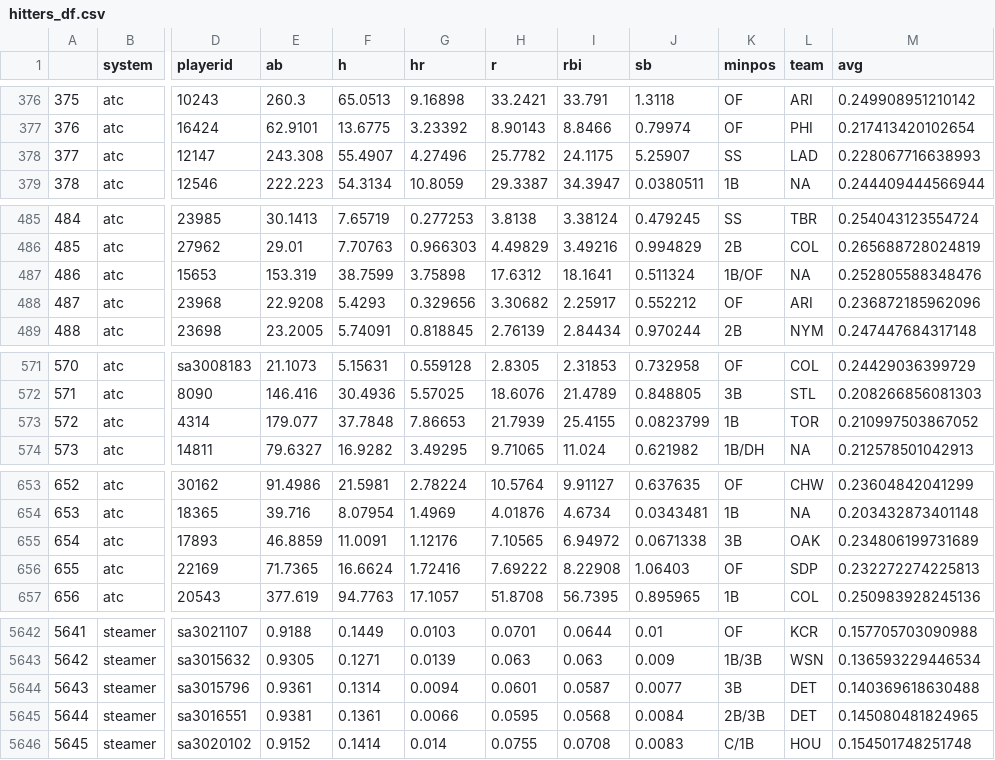
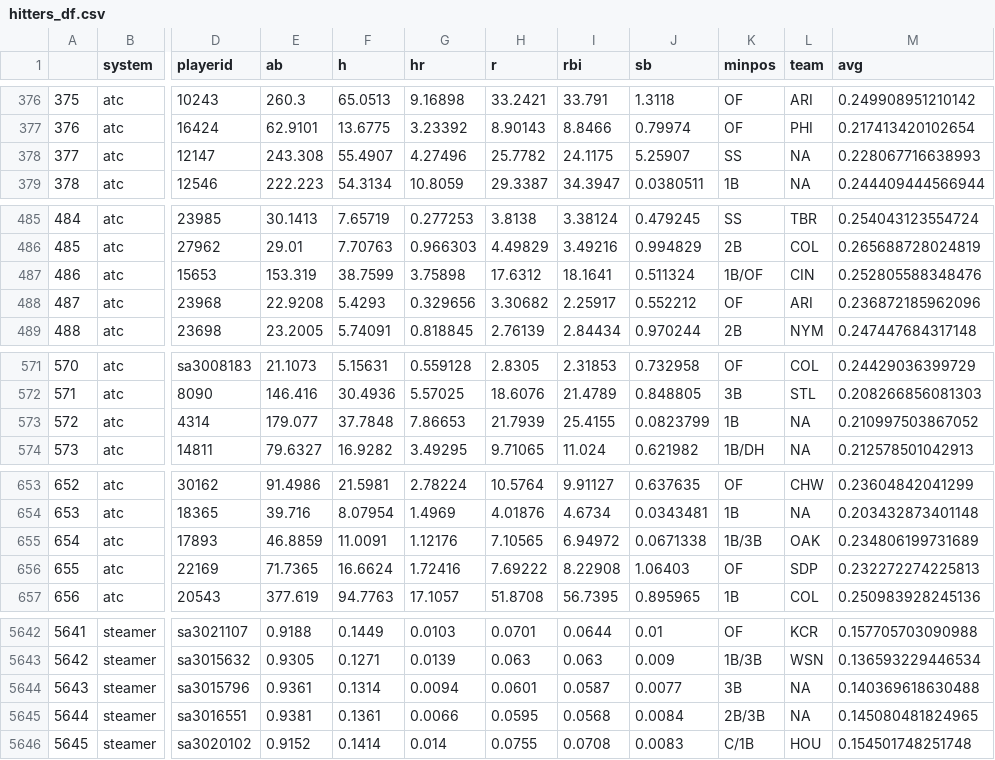
Before and after one commit to SamuelLachance/Betting, a CSV file: ottoneu/hitters_df.csv, drawn as a sheet; only a part is shown, gaps mark what is left out; the diff covers the shown part only; the diff names each change by its address in the sheet, - before the commit and + after, or states it on an @@ line.

```diff
--- a/ottoneu/hitters_df.csv
+++ b/ottoneu/hitters_df.csv
-L378 (team): LAD
+L378 (team): NA
-L487 (team): NA
+L487 (team): CIN
-L573 (team): TOR
+L573 (team): NA
-K655 (minpos): 3B
+K655 (minpos): 1B/3B
-L5644:L5645 (team): DET
+L5644:L5645 (team): NA
```
Also changed, not shown: 24 edited cells elsewhere in this file, ottoneu/all_pitchers.csv, ottoneu/bum_bum_pitchers.csv, 2 other files.
